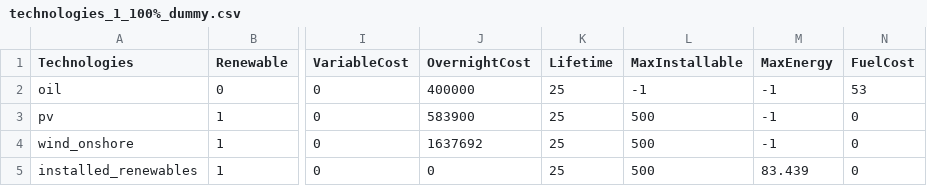
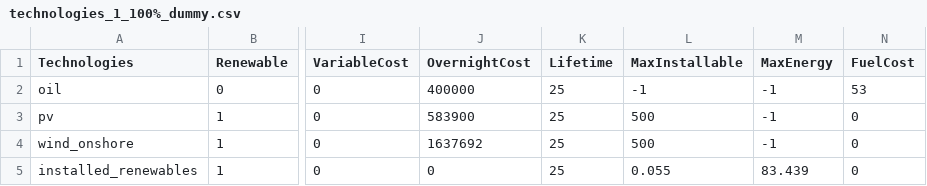
Before and after one commit to QuentinNativel/Energetic_modelling_SS2019, a CSV file: data/technologies_1_100%_dummy.csv, drawn as a sheet; only a part is shown, gaps mark what is left out; the diff names each change by its address in the sheet, - before the commit and + after, or states it on an @@ line.

Commit message:
test

```diff
--- a/data/technologies_1_100%_dummy.csv
+++ b/data/technologies_1_100%_dummy.csv
-L5 (MaxInstallable): 500
+L5 (MaxInstallable): 0.055
```
